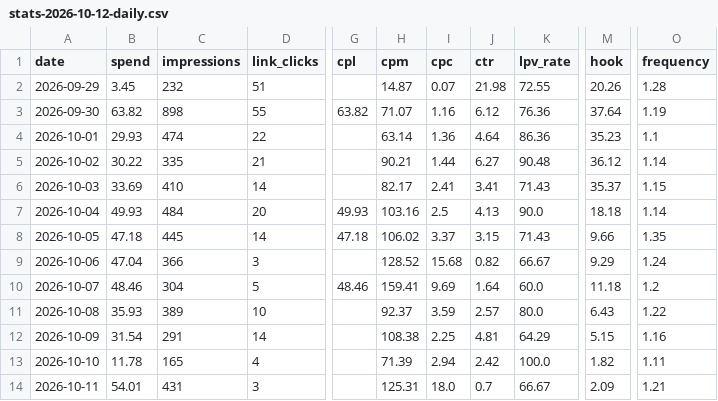
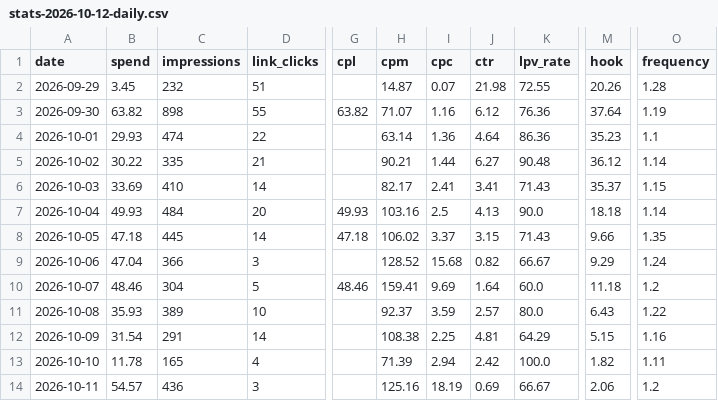
Before and after one commit to manlizard-sys/MetaADS2026, a CSV file: build/reports/stats-2026-10-12-daily.csv, drawn as a sheet; only a part is shown, gaps mark what is left out; the diff names each change by its address in the sheet, - before the commit and + after, or states it on an @@ line.

```diff
--- a/build/reports/stats-2026-10-12-daily.csv
+++ b/build/reports/stats-2026-10-12-daily.csv
-B14 (spend): 54.01
+B14 (spend): 54.57
-C14 (impressions): 431
+C14 (impressions): 436
-H14 (cpm): 125.31
+H14 (cpm): 125.16
-I14 (cpc): 18.0
+I14 (cpc): 18.19
-J14 (ctr): 0.7
+J14 (ctr): 0.69
-M14 (hook): 2.09
+M14 (hook): 2.06
-O14 (frequency): 1.21
+O14 (frequency): 1.2
```
Also changed, not shown: build/reports/stats-2026-10-12-ads.csv, build/reports/stats-2026-10-12-by-age.csv, 12 other files.
